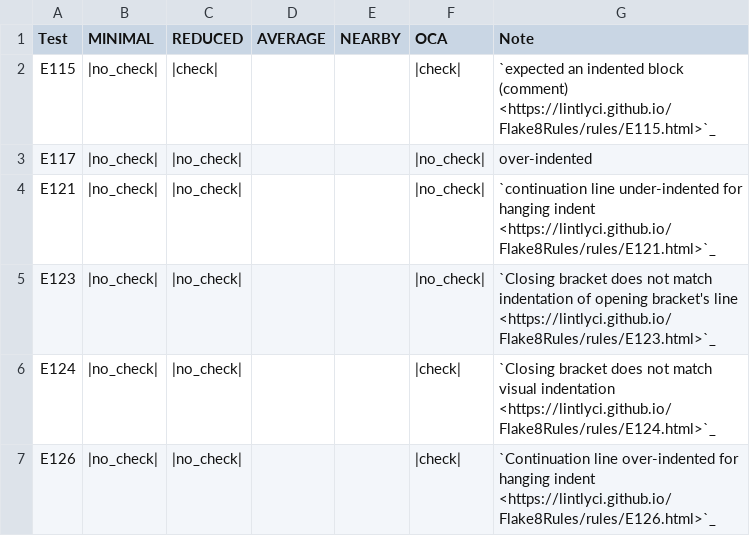
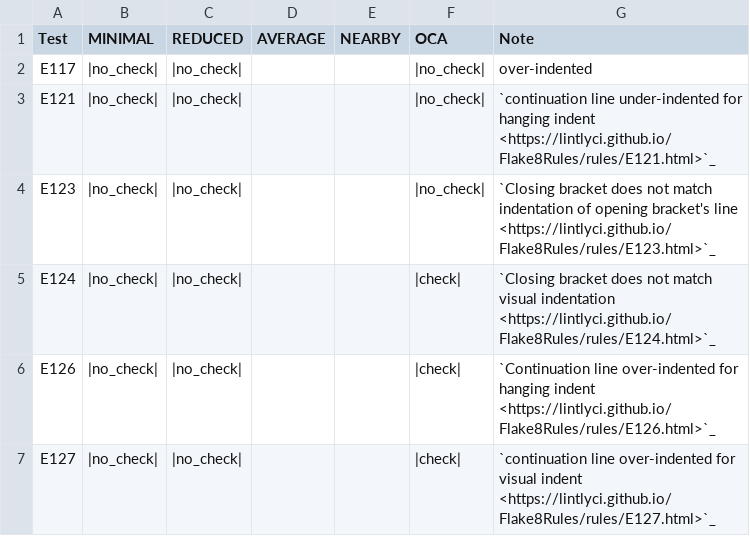
Before and after one commit to zeroincombenze/tools, a CSV file: z0bug_odoo/egg-info/flake8_error.csv, drawn as a sheet; only a part is shown; the shorter side is filled out with more unchanged rows.

Commit message:
[FIX] z0bug-odoo devel stable version

```diff
--- a/z0bug_odoo/egg-info/flake8_error.csv
+++ b/z0bug_odoo/egg-info/flake8_error.csv
@@ -1,3 +1,2 @@
 Test,MINIMAL,REDUCED,AVERAGE,NEARBY,OCA,Note
-E115,|no_check|,|check|,,,|check|,`expected an indented block (comment) <https://lintlyci.github.io/Flake8Rules/rules/E115.html>`_
 E117,|no_check|,|no_check|,,,|no_check|,over-indented
```
Also changed, not shown: 54 other files.
